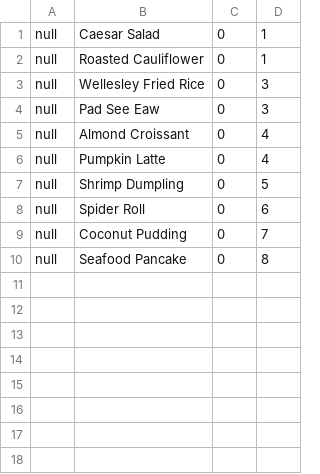
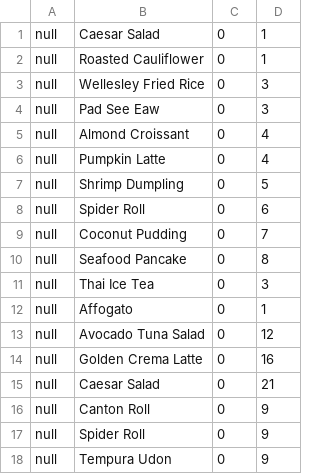
Before and after one commit to twen2/boston-foodie, a CSV file: dishes.csv, drawn as a sheet; the diff names each change by its address in the sheet, - before the commit and + after, or states it on an @@ line.

```diff
--- a/dishes.csv
+++ b/dishes.csv
+row 11: null | Thai Ice Tea | 0 | 3
+row 12: null | Affogato | 0 | 1
+row 13: null | Avocado Tuna Salad | 0 | 12
+row 14: null | Golden Crema Latte | 0 | 16
+row 15: null | Caesar Salad | 0 | 21
+row 16: null | Canton Roll | 0 | 9
+row 17: null | Spider Roll | 0 | 9
+row 18: null | Tempura Udon | 0 | 9
```
Also changed, not shown: restaurants.csv, 15 other files.
